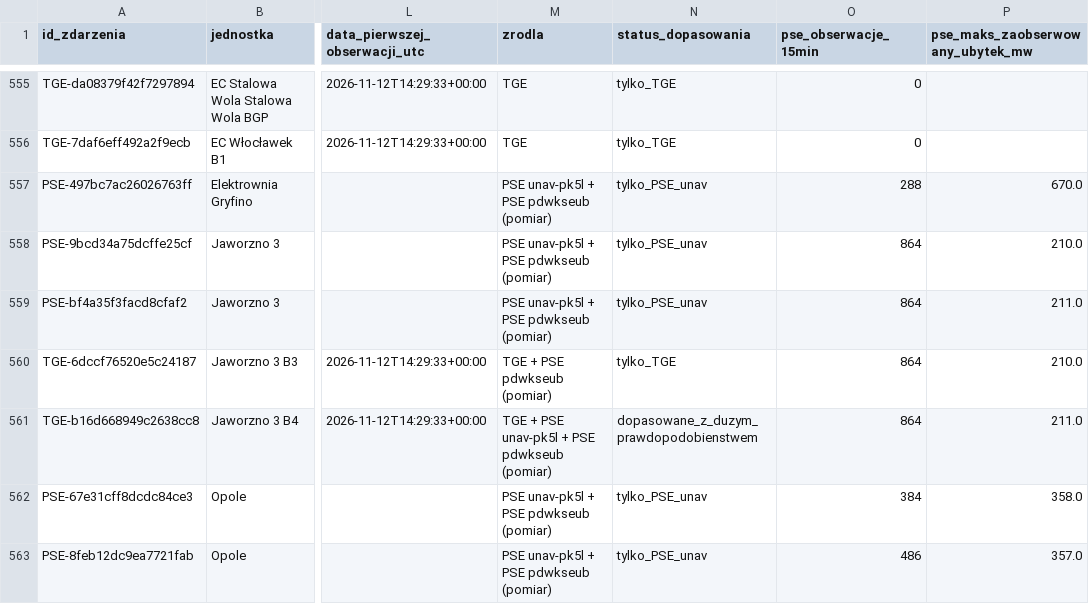
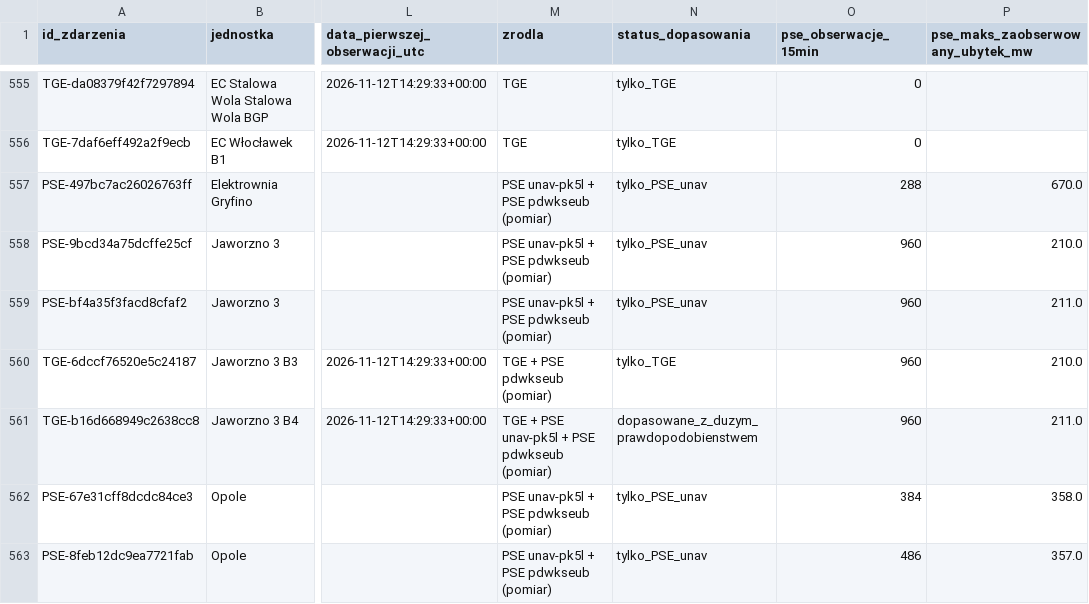
Before and after one commit to ForumEnergiiPL/ubytki, a CSV file: zdarzenia_unikalne.csv, drawn as a sheet; only a part is shown, gaps mark what is left out; the diff covers the shown part only; the diff names each change by its address in the sheet, - before the commit and + after, or states it on an @@ line.

```diff
--- a/zdarzenia_unikalne.csv
+++ b/zdarzenia_unikalne.csv
-O558:O561 (pse_obserwacje_15min): 864
+O558:O561 (pse_obserwacje_15min): 960
```
Also changed, not shown: 9 added rows and 46 edited cells elsewhere in this file, analityka_dzienna.csv, historia_analityki.csv, 3 other files.
